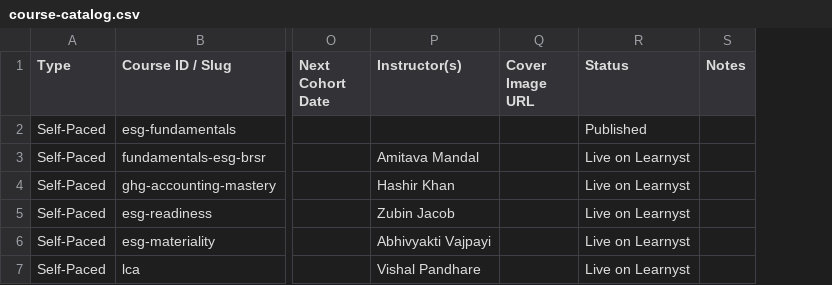
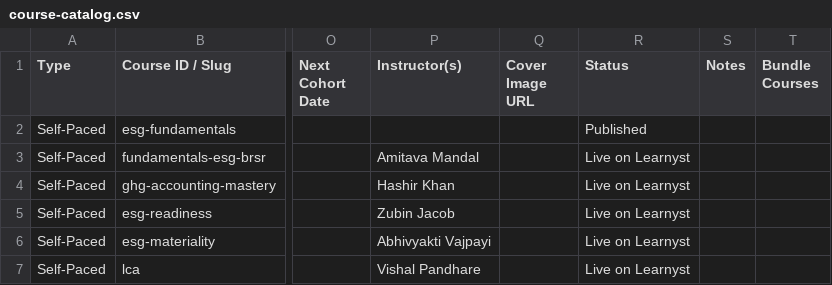
Before and after one commit to suprabho/greenmentor-monorepo, a CSV file: green-mentor-pro/platform/scripts/data/course-catalog.csv, drawn as a sheet; only a part is shown, gaps mark what is left out; the diff covers the shown part only; the diff names each change by its address in the sheet, - before the commit and + after, or states it on an @@ line.

```diff
--- a/green-mentor-pro/platform/scripts/data/course-catalog.csv
+++ b/green-mentor-pro/platform/scripts/data/course-catalog.csv
+column T (Bundle Courses), empty
```
Also changed, not shown: 3 added rows elsewhere in this file, 22 other files.
